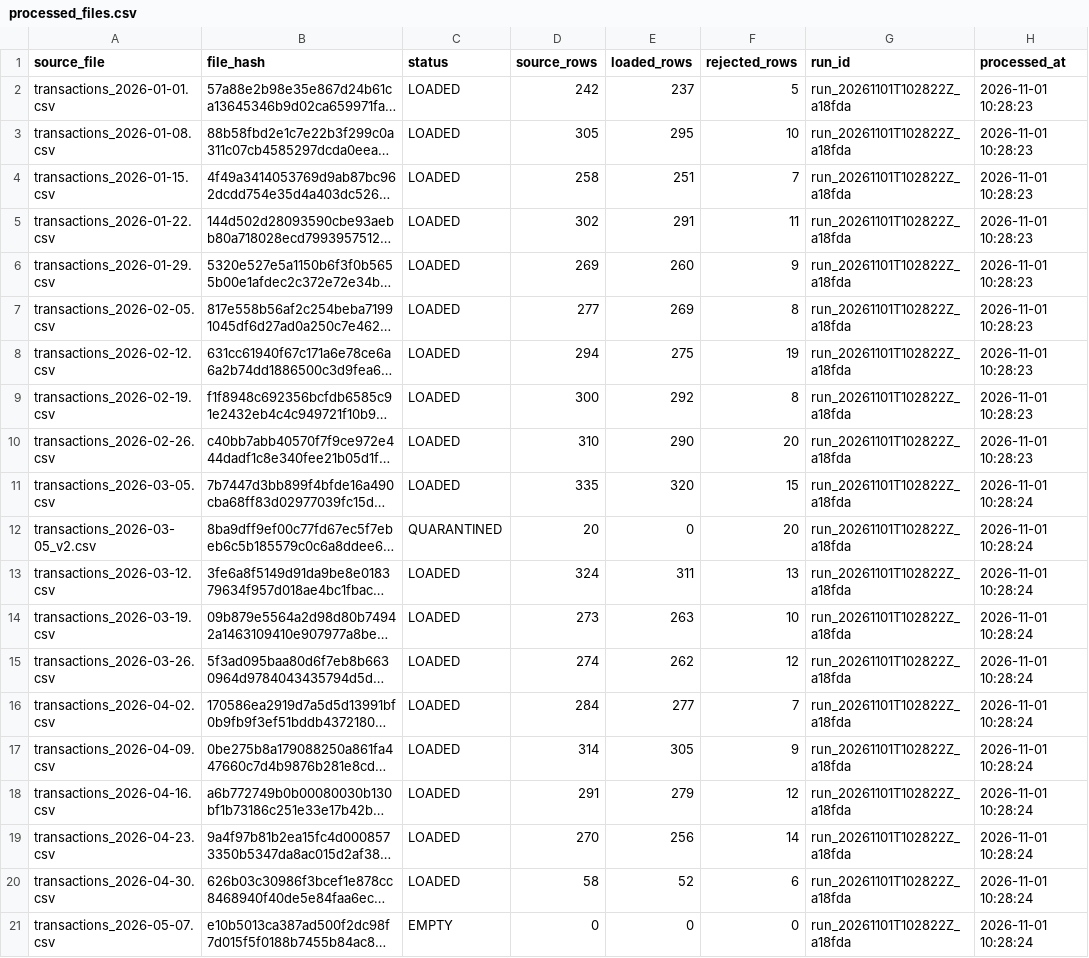
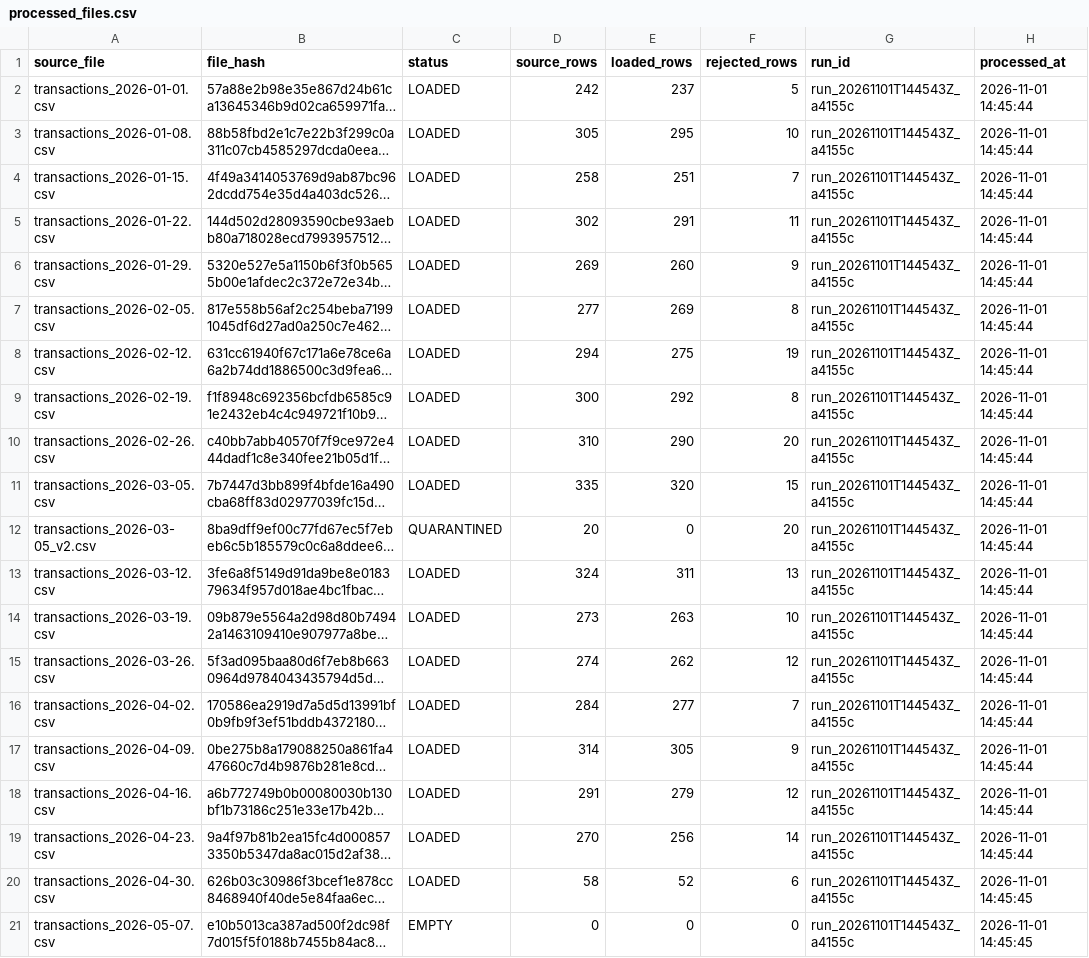
Before and after one commit to Precipitation-Rain/Yottaflex-72-Hrs-Challenge, a CSV file: output/processed_files.csv, drawn as a sheet; long unchanged cells end in …; the diff names each change by its address in the sheet, - before the commit and + after, or states it on an @@ line.

```diff
--- a/output/processed_files.csv
+++ b/output/processed_files.csv
-G2:G21 (run_id): run_20261101T102822Z_a18fda
+G2:G21 (run_id): run_20261101T144543Z_a4155c
-H2:H10 (processed_at): 2026-11-01 10:28:23
+H2:H10 (processed_at): 2026-11-01 14:45:44
-H11:H19 (processed_at): 2026-11-01 10:28:24
+H11:H19 (processed_at): 2026-11-01 14:45:44
-H20:H21 (processed_at): 2026-11-01 10:28:24
+H20:H21 (processed_at): 2026-11-01 14:45:45
```
Also changed, not shown: output/inference_features_2026-05-01.csv, output/pipeline_runs.csv, 12 other files.
